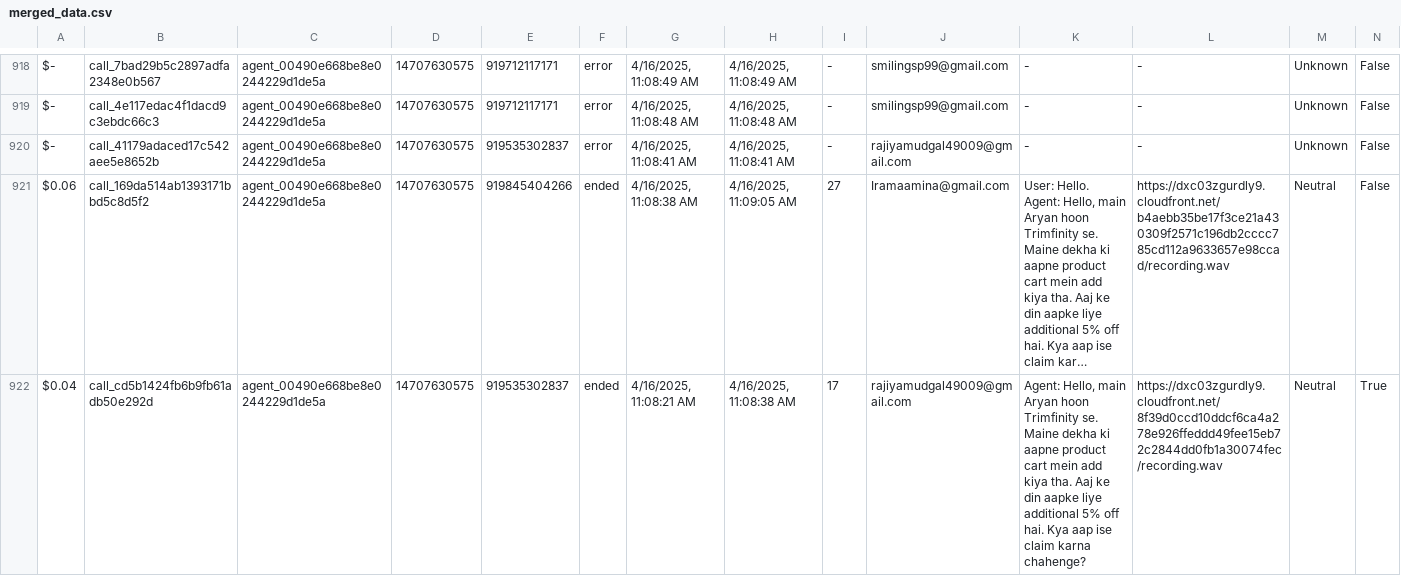
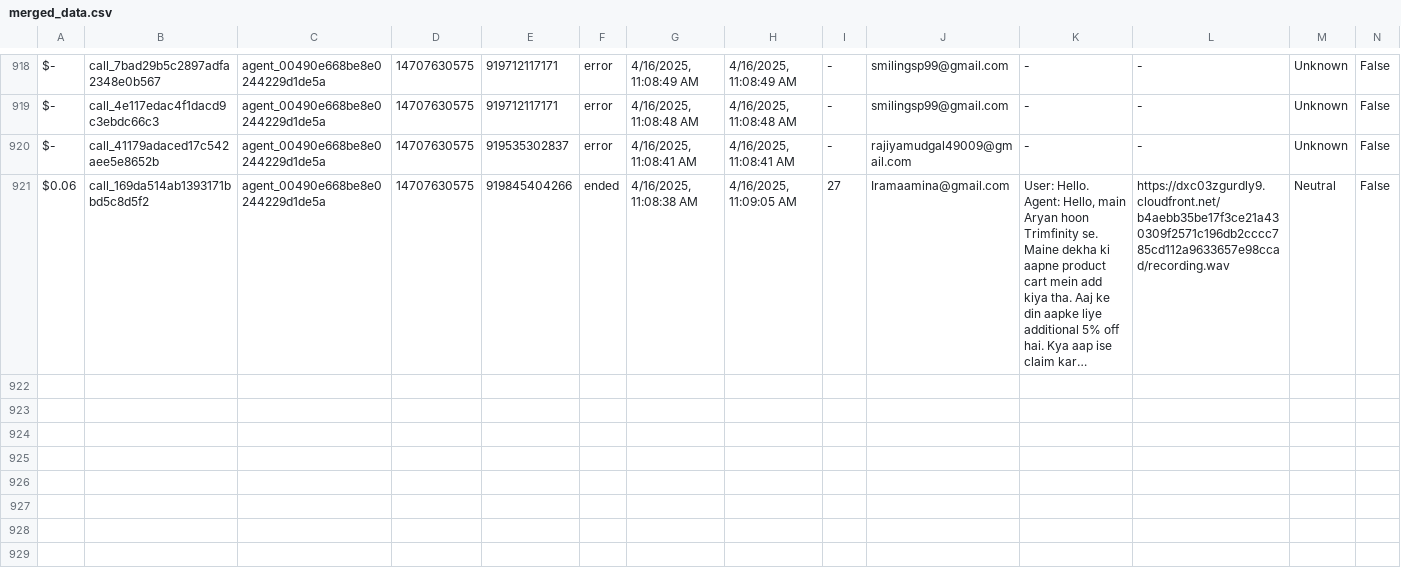
Before and after one commit to Urban-gabru-yog/Trimfinity_Dashboard_1104, a CSV file: data/merged_data.csv, drawn as a sheet; only a part is shown, gaps mark what is left out; long unchanged cells end in …; rows hold the shown columns only; the diff covers the shown part only; the diff names each change by its address in the sheet, - before the commit and + after, or states it on an @@ line.

```diff
--- a/data/merged_data.csv
+++ b/data/merged_data.csv
-row 922: $0.04 | call_cd5b1424fb6b9fb61adb50e292d | agent_00490e668be8e0244229d1de5a | 14707630575 | 919535302837 | ended | 4/16/2025, 11:08:21 AM | 4/16/2025, 11:08:38 AM | 17 | rajiyamudgal49009@gmail.com | Agent: Hello, main Aryan hoon Trimfinity se. Maine dekha ki aapne product cart mein add kiya tha. Aaj ke din aapke liye additional 5% off hai. Kya aap ise claim karna chahenge? | https://dxc03zgurdly9.cloudfront.net/8f39d0ccd10ddcf6ca4a278e926ffeddd49fee15eb72c2844dd0fb1a30074fec/recording.wav | Neutral | True
```
Also changed, not shown: 1 removed row elsewhere in this file, data/call_data.csv.
